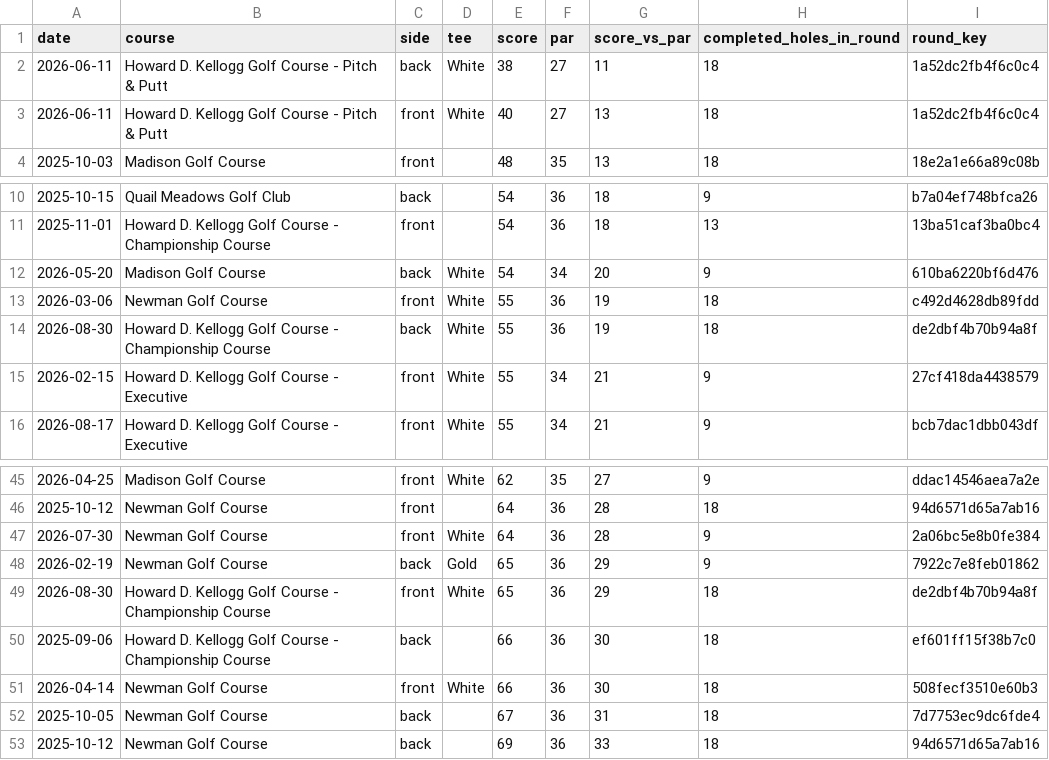
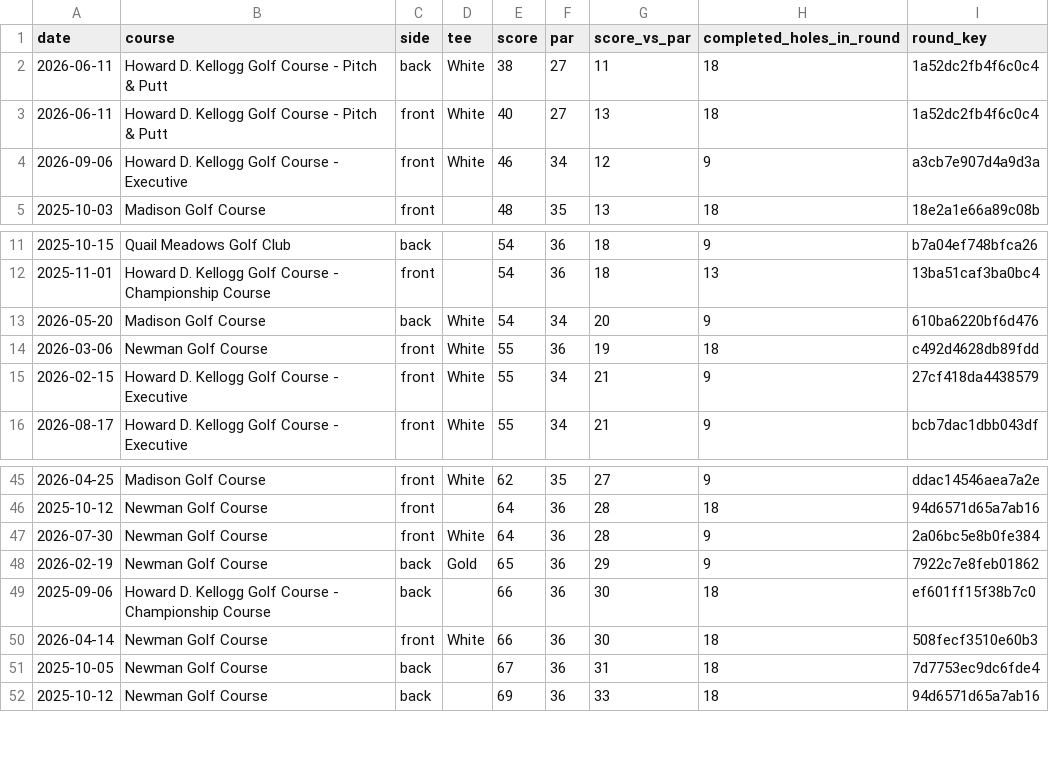
Before and after one commit to jlocke1979/dataunlocked-labs, a CSV file: apps/golf_analytics/data/processed/nine_hole_rounds.csv, drawn as a sheet; only a part is shown, gaps mark what is left out.

Commit message:
Update golf analytics with Sep 6 Executive round

```diff
--- a/apps/golf_analytics/data/processed/nine_hole_rounds.csv
+++ b/apps/golf_analytics/data/processed/nine_hole_rounds.csv
@@ -3,2 +3,3 @@ date,course,side,tee,score,par,score_vs_par,completed_holes_in_round,round_key
 2026-06-11,Howard D. Kellogg Golf Course - Pitch & Putt,front,White,40,27,13,18,1a52dc2fb4f6c0c4
+2026-09-06,Howard D. Kellogg Golf Course - Executive,front,White,46,34,12,9,a3cb7e907d4a9d3a
 2025-10-03,Madison Golf Course,front,,48,35,13,18,18e2a1e66a89c08b
@@ -13,3 +14,2 @@ date,course,side,tee,score,par,score_vs_par,completed_holes_in_round,round_key
 2026-03-06,Newman Golf Course,front,White,55,36,19,18,c492d4628db89fdd
-2026-08-30,Howard D. Kellogg Golf Course - Championship Course,back,White,55,36,19,18,de2dbf4b70b94a8f
 2026-02-15,Howard D. Kellogg Golf Course - Executive,front,White,55,34,21,9,27cf418da4438579
@@ -48,3 +48,2 @@ date,course,side,tee,score,par,score_vs_par,completed_holes_in_round,round_key
 2026-02-19,Newman Golf Course,back,Gold,65,36,29,9,7922c7e8feb01862
-2026-08-30,Howard D. Kellogg Golf Course - Championship Course,front,White,65,36,29,18,de2dbf4b70b94a8f
 2025-09-06,Howard D. Kellogg Golf Course - Championship Course,back,,66,36,30,18,ef601ff15f38b7c0
```
